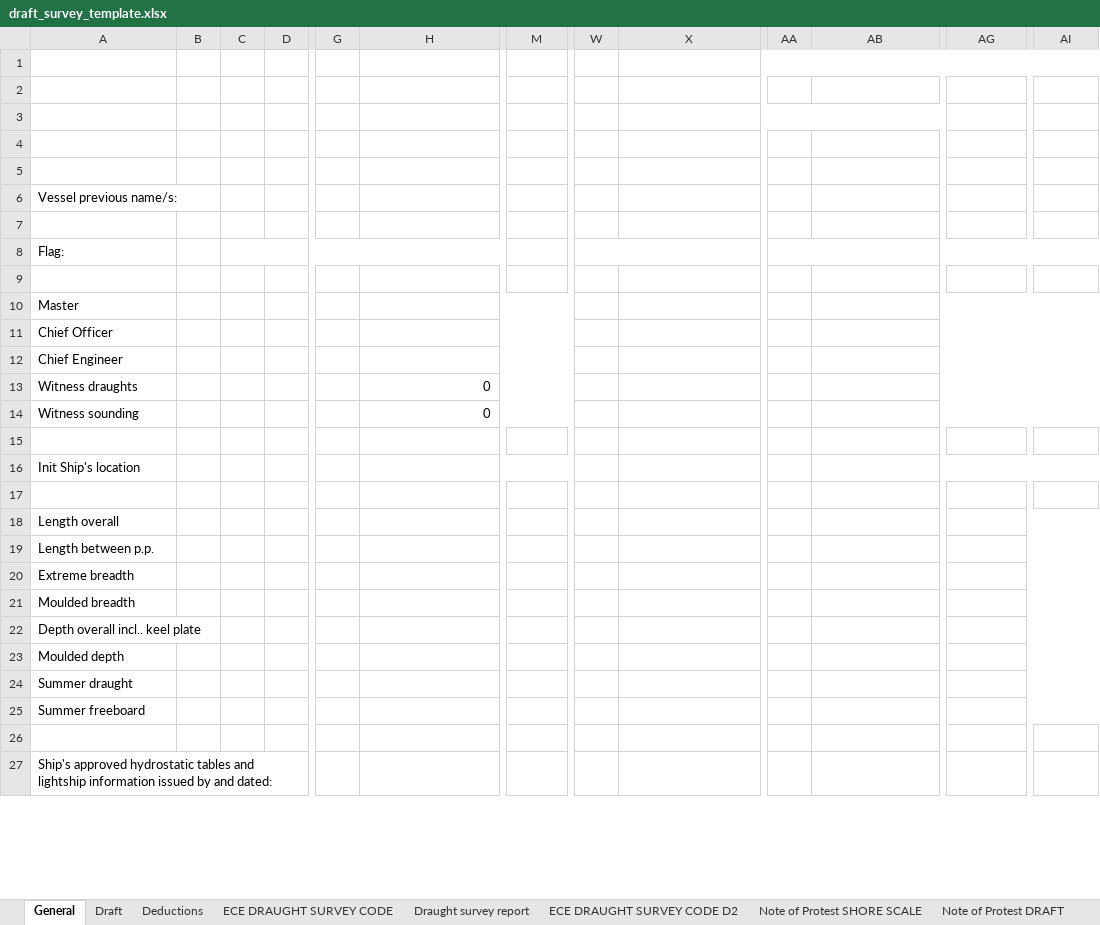
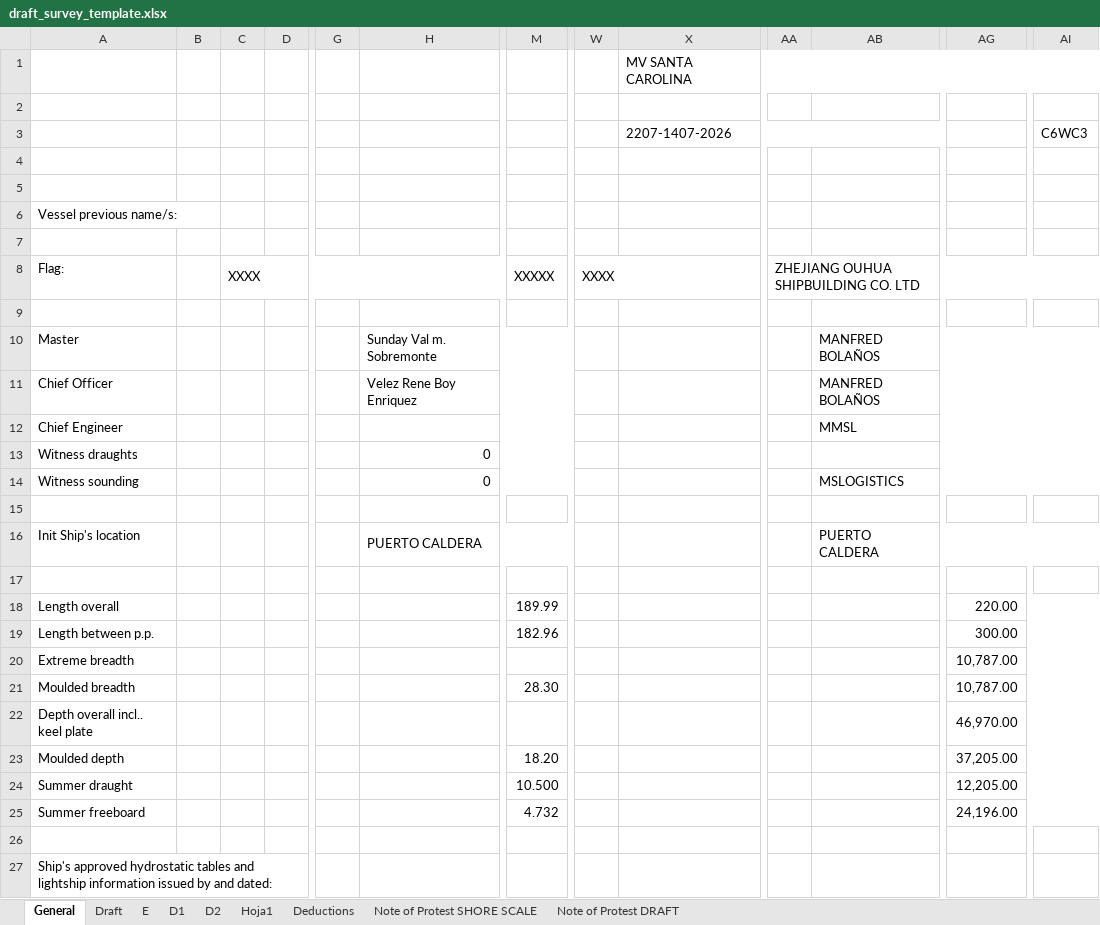
Before and after one commit to aaronavila9530-arch/erp-som, an Excel workbook: backend_api/templates/draft_survey_template.xlsx, sheet General, drawn as a sheet; only a part is shown, gaps mark what is left out; values as stored, in another font and other column widths than the file's, no cell formats; charts and pictures not drawn; the diff covers the shown part only; the diff names each change by its address in the sheet, - before the commit and + after, or states it on an @@ line.

```diff
--- a/backend_api/templates/draft_survey_template.xlsx (sheet General)
+++ b/backend_api/templates/draft_survey_template.xlsx (sheet General)
-sheet tab: ECE DRAUGHT SURVEY CODE
+sheet tab: E
-sheet tab: Draught survey report
-sheet tab: ECE DRAUGHT SURVEY CODE D2
+sheet tab: D1
+sheet tab: D2
+sheet tab: Hoja1
@@ sheet tab order changed: General | Draft | E | D1 | D2 | Hoja1 | Deductions | Note of Protest SHORE SCALE | Note of Protest DRAFT @@
-X1: (empty)
+X1: MV SANTA CAROLINA
-X3: (empty)
+X3: 2207-1407-2026
-AI3: (empty)
+AI3: C6WC3
-C8: (empty)
+C8: XXXX
-M8: (empty)
+M8: XXXXX
-W8: (empty)
+W8: XXXX
-AA8: (empty)
+AA8: ZHEJIANG OUHUA SHIPBUILDING CO. LTD
-H10: (empty)
+H10: Sunday Val m. Sobremonte
-AB10:AB11: (empty)
+AB10:AB11: MANFRED BOLAÑOS
-H11: (empty)
+H11: Velez Rene Boy Enriquez
-AB12: (empty)
+AB12: MMSL
-AB14: (empty)
+AB14: MSLOGISTICS
-H16: (empty)
+H16: PUERTO CALDERA
-AB16: (empty)
+AB16: PUERTO CALDERA
-M18: (empty)
+M18: 189.99
-AG18: (empty)
+AG18: 220.00
-M19: (empty)
+M19: 182.96
-AG19: (empty)
+AG19: 300.00
-AG20:AG21: (empty)
+AG20:AG21: 10,787.00
-M21: (empty)
+M21: 28.30
-AG22: (empty)
+AG22: 46,970.00
-M23: (empty)
+M23: 18.20
-AG23: (empty)
+AG23: 37,205.00
-M24: (empty)
+M24: 10.500
-AG24: (empty)
+AG24: 12,205.00
-M25: (empty)
+M25: 4.732
-AG25: (empty)
+AG25: 24,196.00
```
Also changed, not shown: 1 edited cell elsewhere in this sheet, sheet Draft, sheet Deductions, sheet E, sheet Note of Protest DRAFT, sheet Note of Protest SHORE SCALE, cell formats, formulas that keep their value, charts or pictures, 11 other files.
